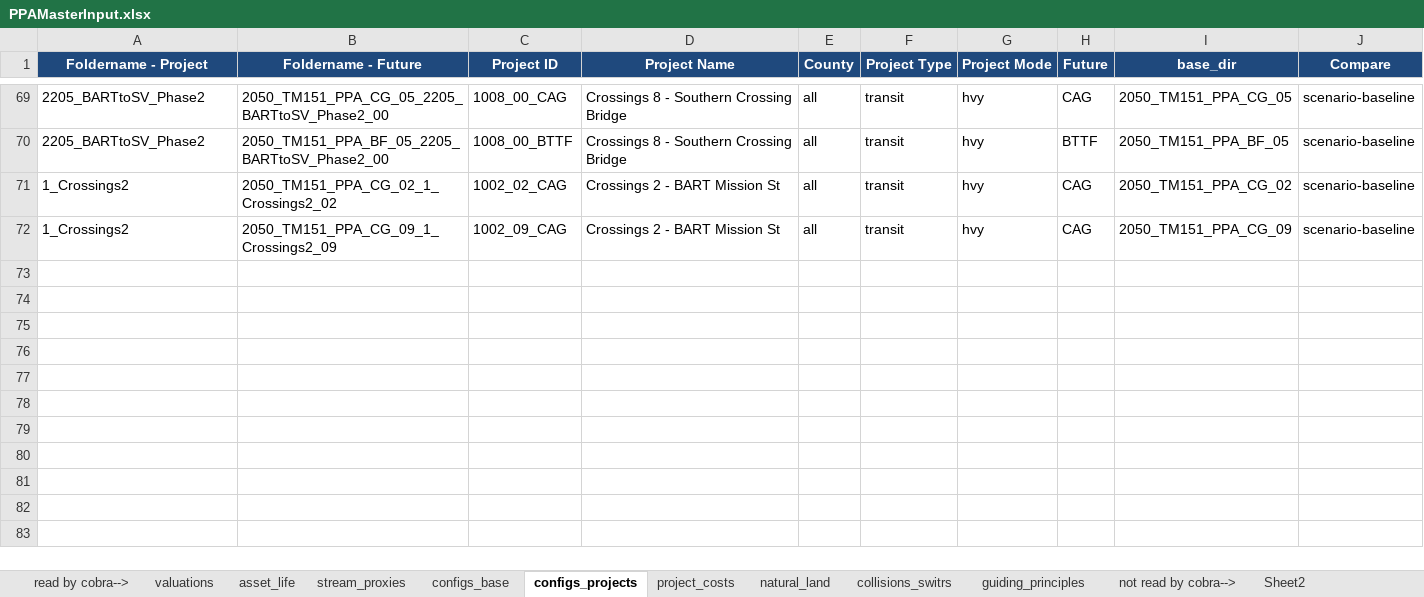
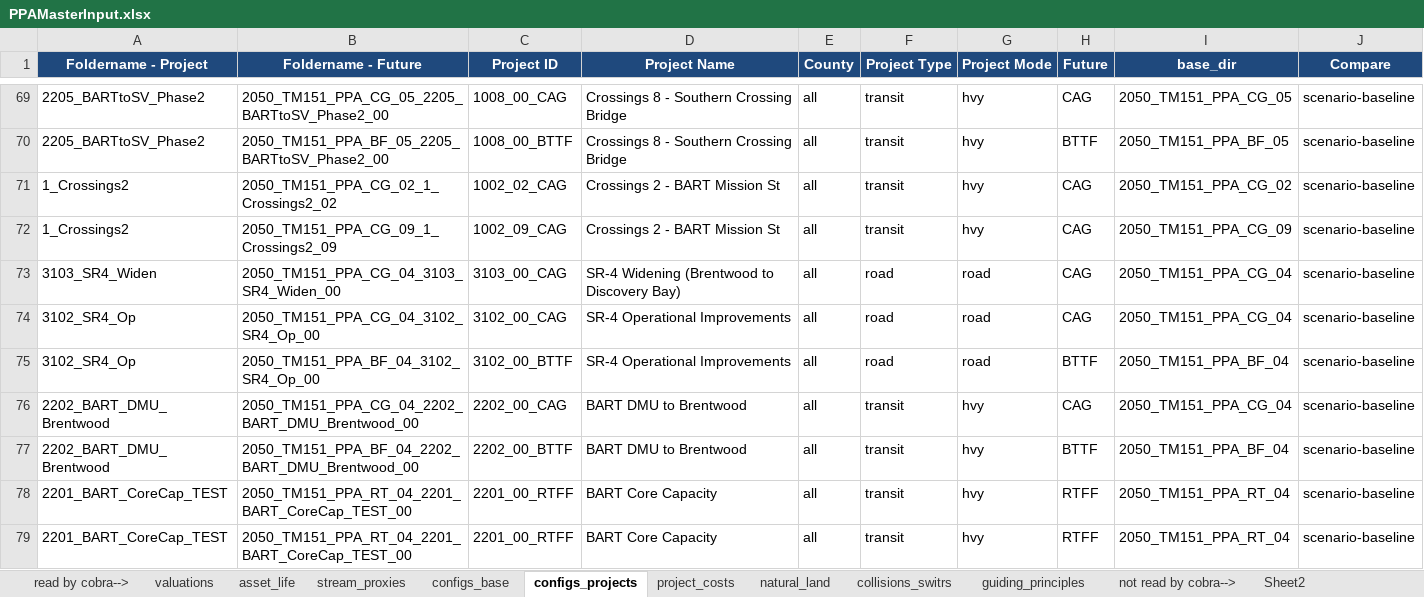
Before and after one commit to BayAreaMetro/travel-model-one, an Excel workbook: utilities/PBA40/metrics/PPAMasterInput.xlsx, sheet configs_projects, drawn as a sheet; only a part is shown, gaps mark what is left out; values as stored, in another font and other column widths than the file's, no borders; the diff names each change by its address in the sheet, - before the commit and + after, or states it on an @@ line.

```diff
--- a/utilities/PBA40/metrics/PPAMasterInput.xlsx (sheet configs_projects)
+++ b/utilities/PBA40/metrics/PPAMasterInput.xlsx (sheet configs_projects)
+row 73: 3103_SR4_Widen | 2050_TM151_PPA_CG_04_3103_SR4_Widen_00 | 3103_00_CAG | SR-4 Widening (Brentwood to Discovery Bay) | all | road | road | CAG | 2050_TM151_PPA_CG_04 | scenario-baseline
+row 74: 3102_SR4_Op | 2050_TM151_PPA_CG_04_3102_SR4_Op_00 | 3102_00_CAG | SR-4 Operational Improvements | all | road | road | CAG | 2050_TM151_PPA_CG_04 | scenario-baseline
+row 75: 3102_SR4_Op | 2050_TM151_PPA_BF_04_3102_SR4_Op_00 | 3102_00_BTTF | SR-4 Operational Improvements | all | road | road | BTTF | 2050_TM151_PPA_BF_04 | scenario-baseline
+row 76: 2202_BART_DMU_Brentwood | 2050_TM151_PPA_CG_04_2202_BART_DMU_Brentwood_00 | 2202_00_CAG | BART DMU to Brentwood | all | transit | hvy | CAG | 2050_TM151_PPA_CG_04 | scenario-baseline
+row 77: 2202_BART_DMU_Brentwood | 2050_TM151_PPA_BF_04_2202_BART_DMU_Brentwood_00 | 2202_00_BTTF | BART DMU to Brentwood | all | transit | hvy | BTTF | 2050_TM151_PPA_BF_04 | scenario-baseline
+row 78: 2201_BART_CoreCap_TEST | 2050_TM151_PPA_RT_04_2201_BART_CoreCap_TEST_00 | 2201_00_RTFF | BART Core Capacity | all | transit | hvy | RTFF | 2050_TM151_PPA_RT_04 | scenario-baseline
+row 79: 2201_BART_CoreCap_TEST | 2050_TM151_PPA_RT_04_2201_BART_CoreCap_TEST_00 | 2201_00_RTFF | BART Core Capacity | all | transit | hvy | RTFF | 2050_TM151_PPA_RT_04 | scenario-baseline
```
Also changed, not shown: sheet project_costs, sheet collisions_switrs.
